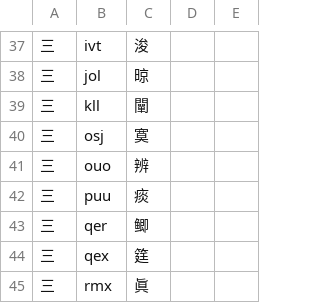
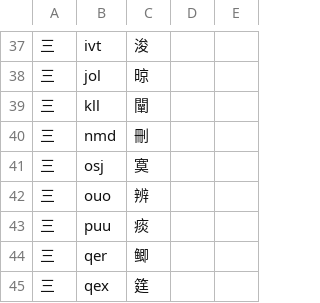
Before and after one commit to forFudan/yuhao, a CSV file: beta/generator/宇浩一二簡設置臺灣.csv, drawn as a sheet; only a part is shown, gaps mark what is left out; the shorter side is filled out with more unchanged rows.

```diff
--- a/beta/generator/宇浩一二簡設置臺灣.csv
+++ b/beta/generator/宇浩一二簡設置臺灣.csv
@@ -39,2 +39,3 @@
 三,kll,闡,,
+三,nmd,刪,,
 三,osj,寞,,
```
Also changed, not shown: 57 other files.
